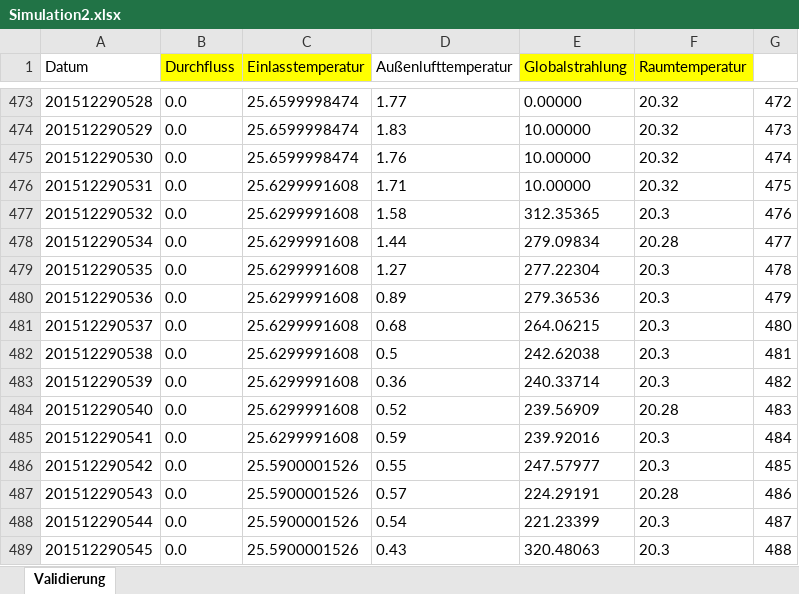
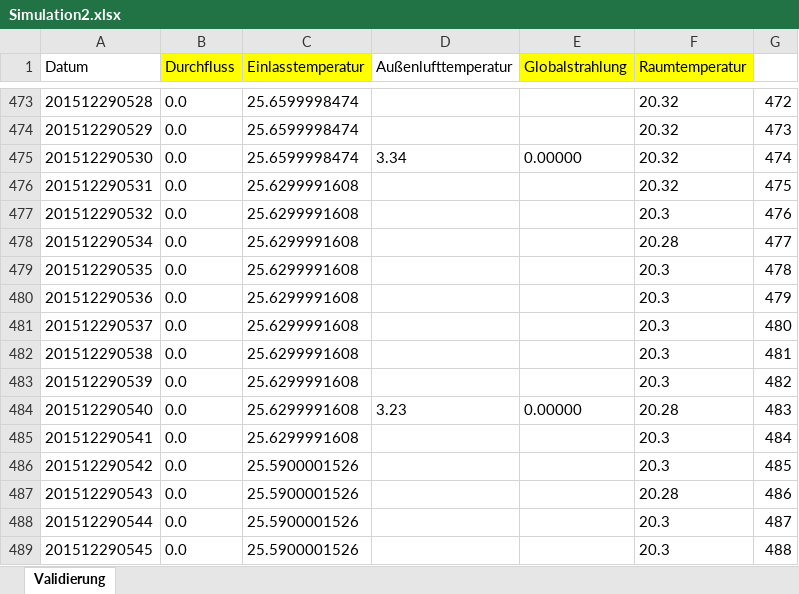
Before and after one commit to mada1019/t, an Excel workbook: docs/anhang/Simulation2.xlsx, sheet Validierung, drawn as a sheet; only a part is shown, gaps mark what is left out; values as stored, in another font and other column widths than the file's, no borders; the diff covers the shown part only; the diff names each change by its address in the sheet, - before the commit and + after, or states it on an @@ line.

```diff
--- a/docs/anhang/Simulation2.xlsx (sheet Validierung)
+++ b/docs/anhang/Simulation2.xlsx (sheet Validierung)
-D473 (Außenlufttemperatur): 1.77
+D473 (Außenlufttemperatur): (empty)
-E473 (Globalstrahlung): 0.00000
+E473 (Globalstrahlung): (empty)
-D474 (Außenlufttemperatur): 1.83
+D474 (Außenlufttemperatur): (empty)
-E474 (Globalstrahlung): 10.00000
+E474 (Globalstrahlung): (empty)
-D475 (Außenlufttemperatur): 1.76
+D475 (Außenlufttemperatur): 3.34
-E475 (Globalstrahlung): 10.00000
+E475 (Globalstrahlung): 0.00000
-D476 (Außenlufttemperatur): 1.71
+D476 (Außenlufttemperatur): (empty)
-E476 (Globalstrahlung): 10.00000
+E476 (Globalstrahlung): (empty)
-D477 (Außenlufttemperatur): 1.58
+D477 (Außenlufttemperatur): (empty)
-E477 (Globalstrahlung): 312.35365
+E477 (Globalstrahlung): (empty)
-D478 (Außenlufttemperatur): 1.44
+D478 (Außenlufttemperatur): (empty)
-E478 (Globalstrahlung): 279.09834
+E478 (Globalstrahlung): (empty)
-D479 (Außenlufttemperatur): 1.27
+D479 (Außenlufttemperatur): (empty)
-E479 (Globalstrahlung): 277.22304
+E479 (Globalstrahlung): (empty)
-D480 (Außenlufttemperatur): 0.89
+D480 (Außenlufttemperatur): (empty)
-E480 (Globalstrahlung): 279.36536
+E480 (Globalstrahlung): (empty)
-D481 (Außenlufttemperatur): 0.68
+D481 (Außenlufttemperatur): (empty)
-E481 (Globalstrahlung): 264.06215
+E481 (Globalstrahlung): (empty)
-D482 (Außenlufttemperatur): 0.5
+D482 (Außenlufttemperatur): (empty)
-E482 (Globalstrahlung): 242.62038
+E482 (Globalstrahlung): (empty)
-D483 (Außenlufttemperatur): 0.36
+D483 (Außenlufttemperatur): (empty)
-E483 (Globalstrahlung): 240.33714
+E483 (Globalstrahlung): (empty)
-D484 (Außenlufttemperatur): 0.52
+D484 (Außenlufttemperatur): 3.23
-E484 (Globalstrahlung): 239.56909
+E484 (Globalstrahlung): 0.00000
-D485 (Außenlufttemperatur): 0.59
+D485 (Außenlufttemperatur): (empty)
-E485 (Globalstrahlung): 239.92016
+E485 (Globalstrahlung): (empty)
-D486 (Außenlufttemperatur): 0.55
+D486 (Außenlufttemperatur): (empty)
-E486 (Globalstrahlung): 247.57977
+E486 (Globalstrahlung): (empty)
-D487 (Außenlufttemperatur): 0.57
+D487 (Außenlufttemperatur): (empty)
-E487 (Globalstrahlung): 224.29191
+E487 (Globalstrahlung): (empty)
-D488 (Außenlufttemperatur): 0.54
+D488 (Außenlufttemperatur): (empty)
-E488 (Globalstrahlung): 221.23399
+E488 (Globalstrahlung): (empty)
-D489 (Außenlufttemperatur): 0.43
+D489 (Außenlufttemperatur): (empty)
-E489 (Globalstrahlung): 320.48063
+E489 (Globalstrahlung): (empty)
```
Also changed, not shown: 379 edited cells elsewhere in this sheet, 6 other files.
